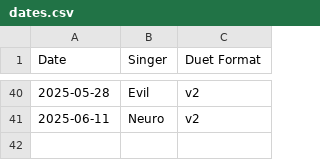
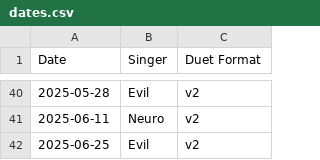
Before and after one commit to bassetmatt/Neuro-Sings, a CSV file: data/dates.csv, drawn as a sheet; only a part is shown, gaps mark what is left out; the diff names each change by its address in the sheet, - before the commit and + after, or states it on an @@ line.

```diff
--- a/data/dates.csv
+++ b/data/dates.csv
+row 42: 2025-06-25 | Evil | v2
```
Also changed, not shown: data/songs.csv, 6 other files.
